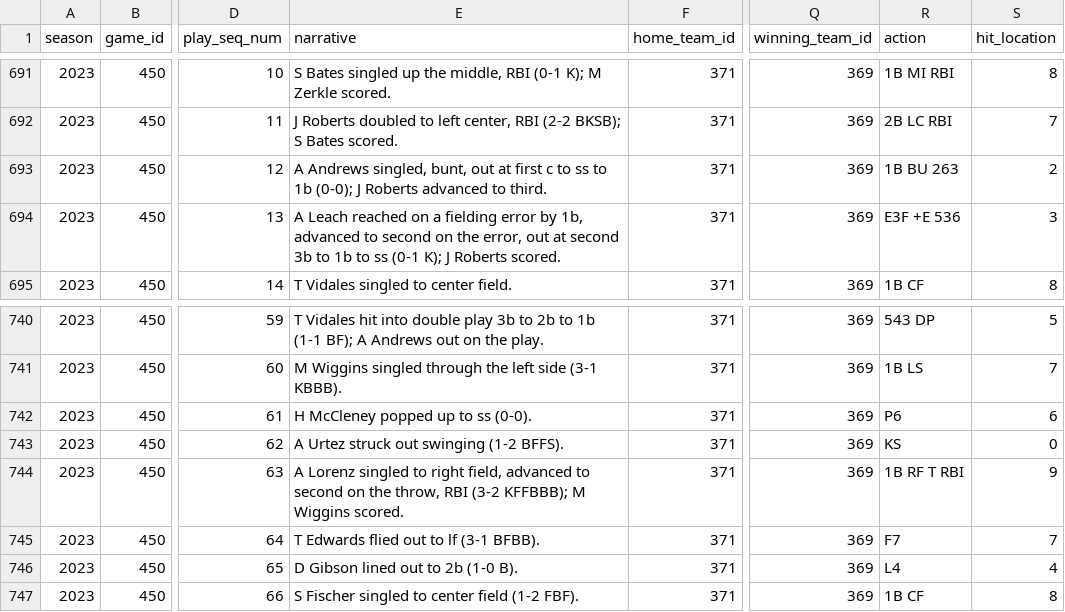
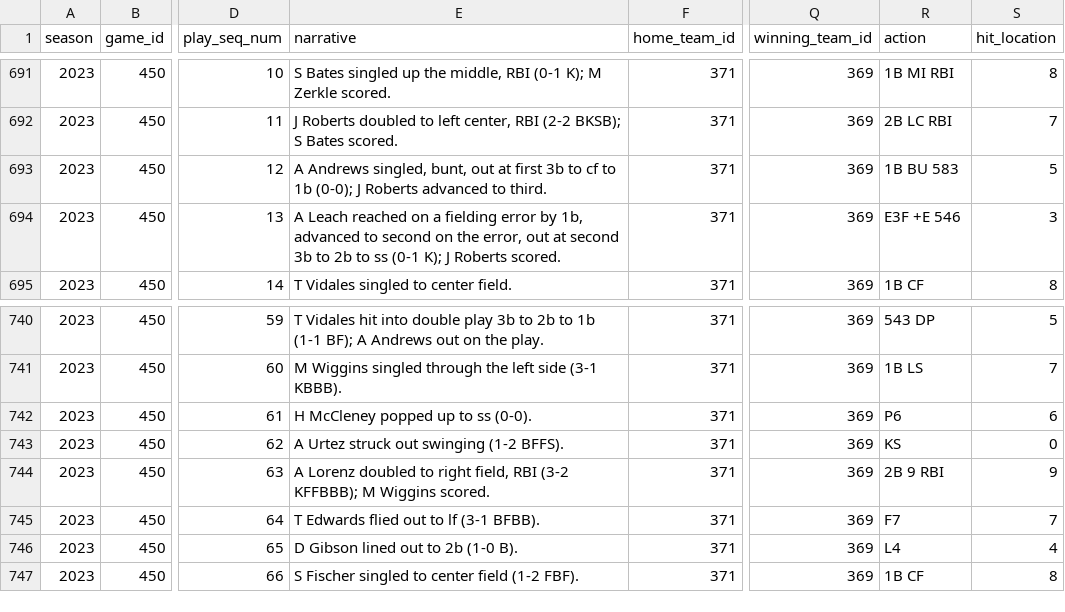
Before and after one commit to armstjc/athletes-unlimited-data, a CSV file: aux_softball/pbp/2023_aux_softball_pbp.csv, drawn as a sheet; only a part is shown, gaps mark what is left out; the diff names each change by its address in the sheet, - before the commit and + after, or states it on an @@ line.

```diff
--- a/aux_softball/pbp/2023_aux_softball_pbp.csv
+++ b/aux_softball/pbp/2023_aux_softball_pbp.csv
-E693 (narrative): …at first c to ss to 1b…
+E693 (narrative): …at first 3b to cf to 1b…
-R693 (action): 1B BU 263
+R693 (action): 1B BU 583
-S693 (hit_location): 2
+S693 (hit_location): 5
-E694 (narrative): …3b to 1b to ss…
+E694 (narrative): …3b to 2b to ss…
-R694 (action): E3F +E 536
+R694 (action): E3F +E 546
-E744 (narrative): A Lorenz singled to right field, advanced to second on the throw, RBI (3-2…
+E744 (narrative): A Lorenz doubled to right field, RBI (3-2…
-R744 (action): 1B RF T RBI
+R744 (action): 2B 9 RBI
```
Also changed, not shown: aux_softball/player_stats/season_stats/2023_aux_softball_player_season_stats.csv, aux_softball/team_stats/game_stats/2023_aux_softball_team_game_stats.csv, 2 other files.
